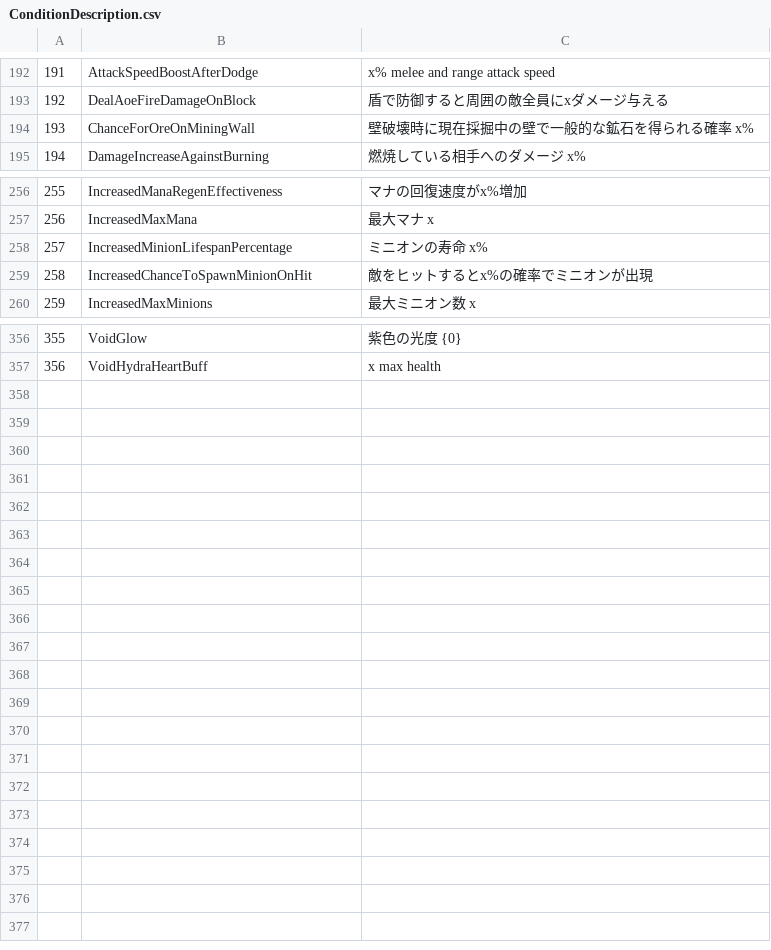
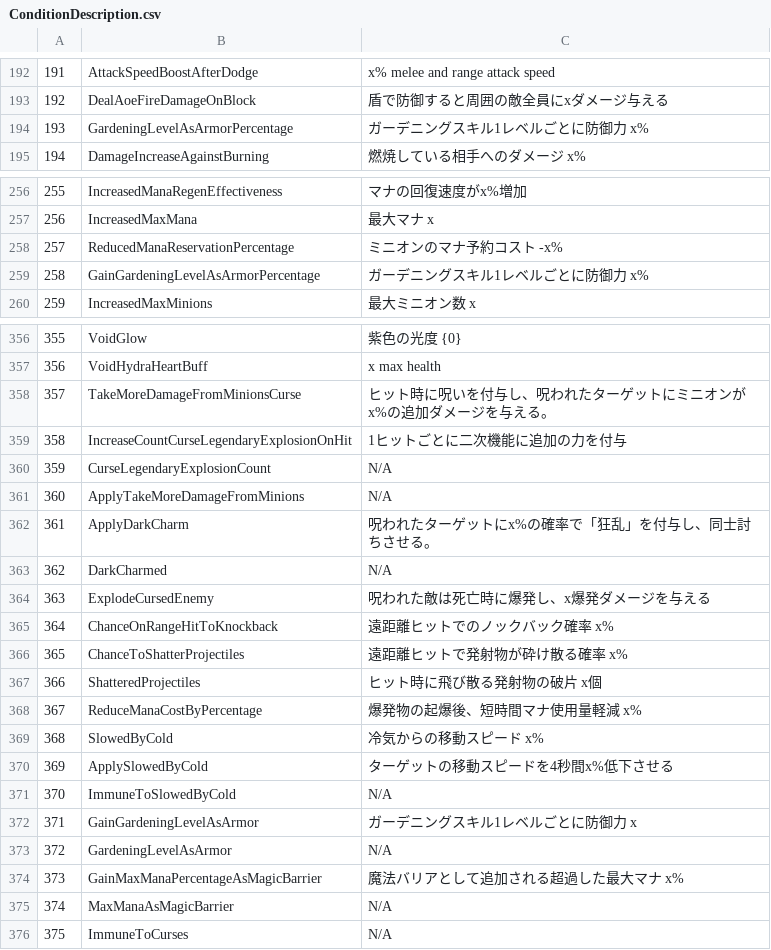
Before and after one commit to KujoYuki/CoreKeeperCharaDataEditor, a CSV file: CKCharaDataEditor/Resources/ConditionDescription.csv, drawn as a sheet; only a part is shown, gaps mark what is left out; the diff covers the shown part only.

Commit message:
1.3対応
ペットのスキル/色情報追加
ConditionIDのリンク切れ修正
新しい食材/ペット/家畜に対応
新しいペットタレント/色情報に対応
新しい翻訳ファイルに更新
新しいCondition説明テキストに更新
ドロップテーブルの追加戦利品ファイルを識別
readme更新

```diff
--- a/CKCharaDataEditor/Resources/ConditionDescription.csv
+++ b/CKCharaDataEditor/Resources/ConditionDescription.csv
@@ -193,3 +193,3 @@
 192,DealAoeFireDamageOnBlock,盾で防御すると周囲の敵全員にxダメージ与える
-193,ChanceForOreOnMiningWall,壁破壊時に現在採掘中の壁で一般的な鉱石を得られる確率 x%
+193,GardeningLevelAsArmorPercentage,ガーデニングスキル1レベルごとに防御力 x%
 194,DamageIncreaseAgainstBurning,燃焼している相手へのダメージ x%
@@ -257,4 +257,4 @@
 256,IncreasedMaxMana,最大マナ x
-257,IncreasedMinionLifespanPercentage,ミニオンの寿命 x%
-258,IncreasedChanceToSpawnMinionOnHit,敵をヒットするとx%の確率でミニオンが出現
+257,ReducedManaReservationPercentage,ミニオンのマナ予約コスト -x%
+258,GainGardeningLevelAsArmorPercentage,ガーデニングスキル1レベルごとに防御力 x%
 259,IncreasedMaxMinions,最大ミニオン数 x
@@ -357 +357,20 @@
 356,VoidHydraHeartBuff,x max health
+357,TakeMoreDamageFromMinionsCurse,ヒット時に呪いを付与し、呪われたターゲットにミニオンがx%の追加ダメージを与える。
+358,IncreaseCountCurseLegendaryExplosionOnHit,1ヒットごとに二次機能に追加の力を付与
+359,CurseLegendaryExplosionCount,N/A
+360,ApplyTakeMoreDamageFromMinions,N/A
+361,ApplyDarkCharm,呪われたターゲットにx%の確率で「狂乱」を付与し、同士討ちさせる。
+362,DarkCharmed,N/A
+363,ExplodeCursedEnemy,呪われた敵は死亡時に爆発し、x爆発ダメージを与える
+364,ChanceOnRangeHitToKnockback,遠距離ヒットでのノックバック確率 x%
+365,ChanceToShatterProjectiles,遠距離ヒットで発射物が砕け散る確率 x%
+366,ShatteredProjectiles,ヒット時に飛び散る発射物の破片 x個
+367,ReduceManaCostByPercentage,爆発物の起爆後、短時間マナ使用量軽減 x%
+368,SlowedByCold,冷気からの移動スピード x%
+369,ApplySlowedByCold,ターゲットの移動スピードを4秒間x%低下させる
+370,ImmuneToSlowedByCold,N/A
+371,GainGardeningLevelAsArmor,ガーデニングスキル1レベルごとに防御力 x
+372,GardeningLevelAsArmor,N/A
+373,GainMaxManaPercentageAsMagicBarrier,魔法バリアとして追加される超過した最大マナ x%
+374,MaxManaAsMagicBarrier,N/A
+375,ImmuneToCurses,N/A
```
Also changed, not shown: 6 added rows, 6 removed rows and 2 edited cells elsewhere in this file, 17 other files.
